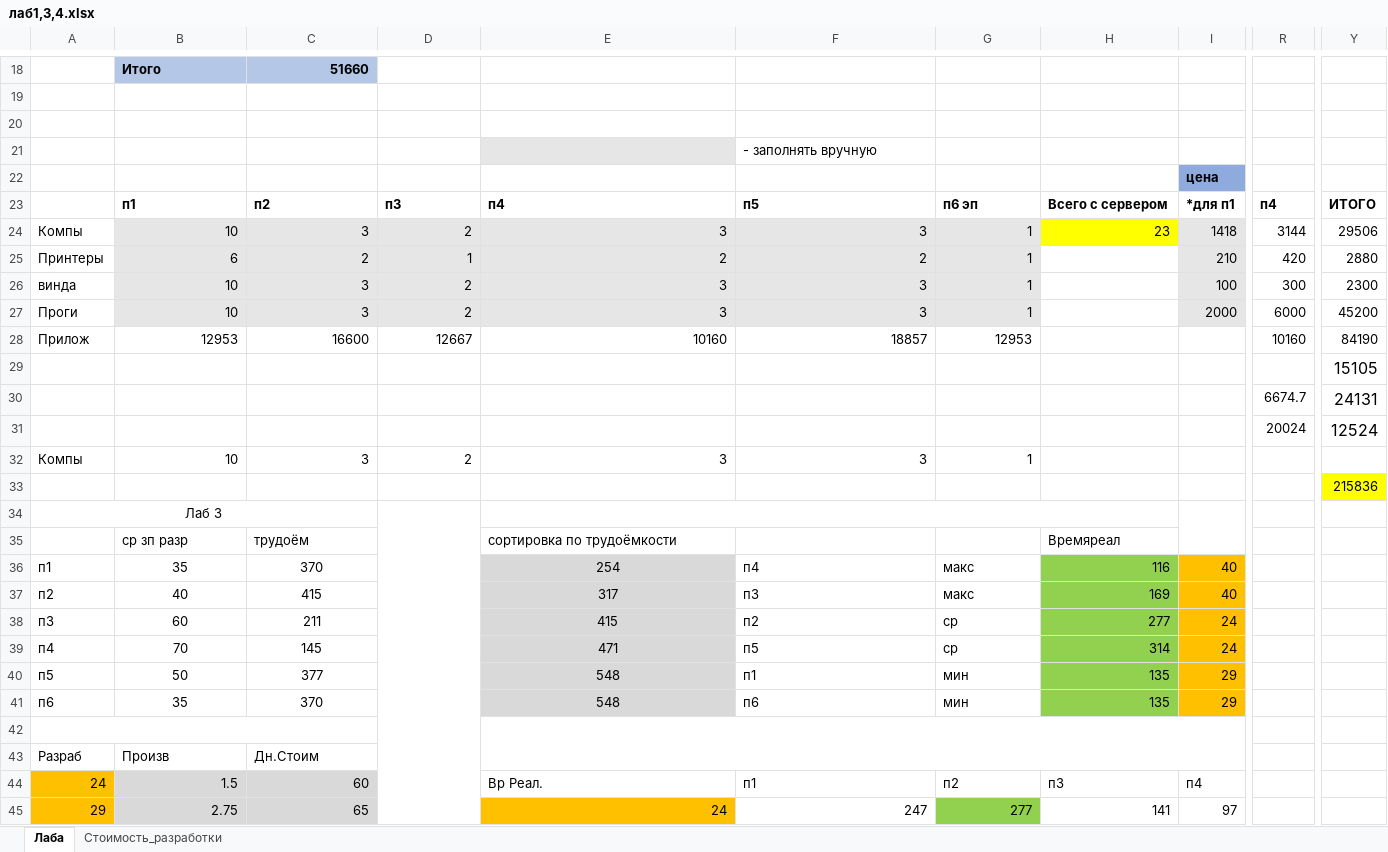
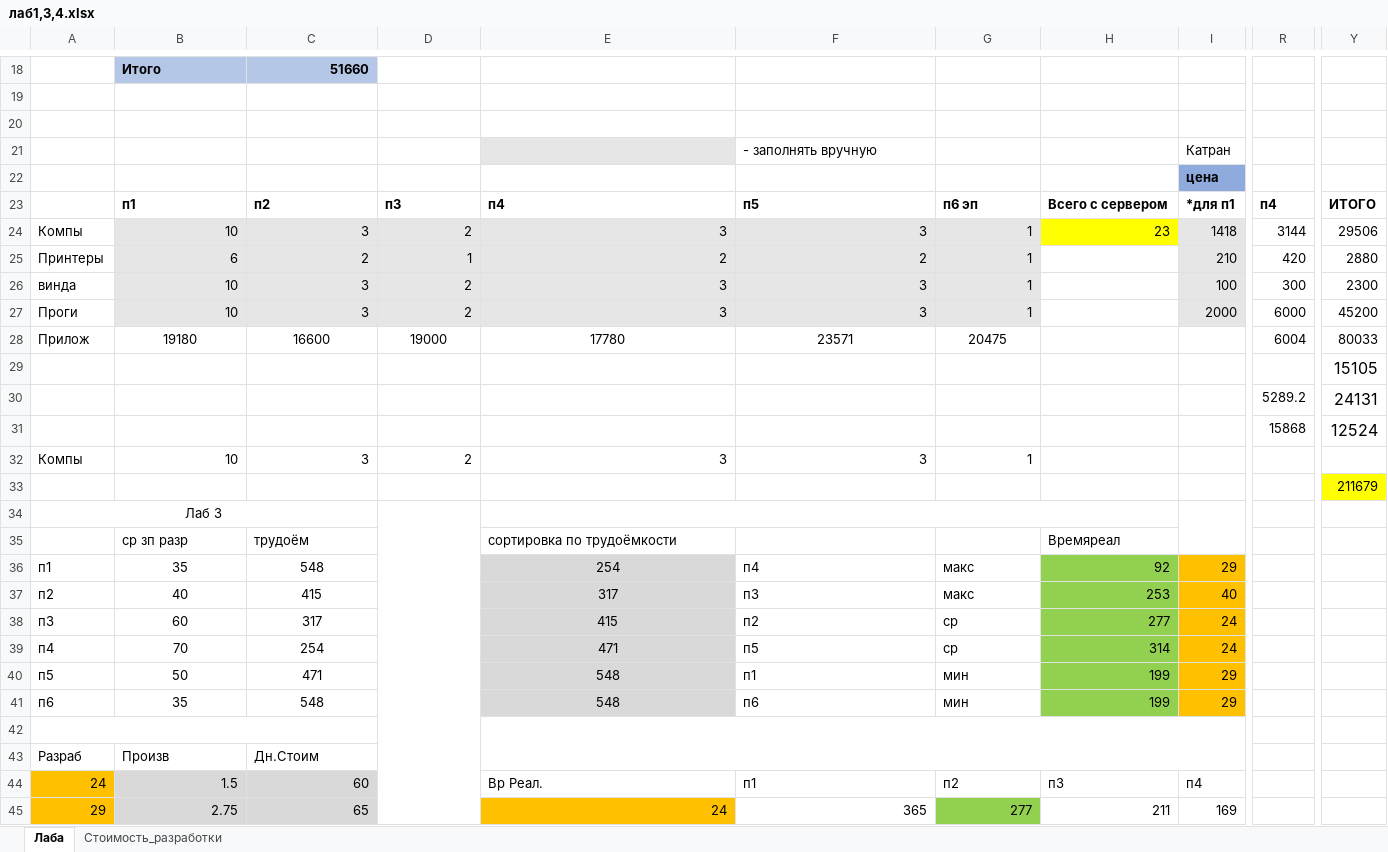
Before and after one commit to meesery/PAS, an Excel workbook: Och/10/лаб1,3,4.xlsx, sheet Лаба, drawn as a sheet; only a part is shown, gaps mark what is left out; values as stored, in another font and other column widths than the file's, no borders; removed rows and columns are numbered as before the commit, all else as after; rows hold the shown columns only; the diff covers the shown part only; the diff names each change by its address in the sheet, - before the commit and + after, or states it on an @@ line.

```diff
--- a/Och/10/лаб1,3,4.xlsx (sheet Лаба)
+++ b/Och/10/лаб1,3,4.xlsx (sheet Лаба)
-row 21:  |  |  |  |  | - заполнять вручную
+row 21:  |  |  |  |  | - заполнять вручную |  |  | Катран
-B28: 12953
+B28: 19180
-B28:G28 alignment: right
+B28:G28 alignment: center
-D28: 12667
+D28: 19000
-E28: 10160
+E28: 17780
-F28: 18857
+F28: 23571
-G28: 12953
+G28: 20475
-R28: 10160
+R28: 6004
-Y28: 84190
+Y28: 80033
-R30: 6674.7
+R30: 5289.2
-R31: 20024
+R31: 15868
-row 33:  |  |  |  |  |  |  |  |  |  | 215836
+row 33:  |  |  |  |  |  |  |  |  |  | 211679
-C36: 370
+C36: 548
-H36: 116
+H36: 92
-I36: 40
+I36: 29
-H37: 169
+H37: 253
-C38: 211
+C38: 317
-C39: 145
+C39: 254
-C40: 377
+C40: 471
-H40:H41: 135
+H40:H41: 199
-C41: 370
+C41: 548
-F45: 247
+F45: 365
-H45: 141
+H45: 211
-I45: 97
+I45: 169
```
Also changed, not shown: 4 added rows, 4 removed rows, 30 edited cells and cell formats elsewhere in this sheet, formulas that keep their value, 39 other files.
